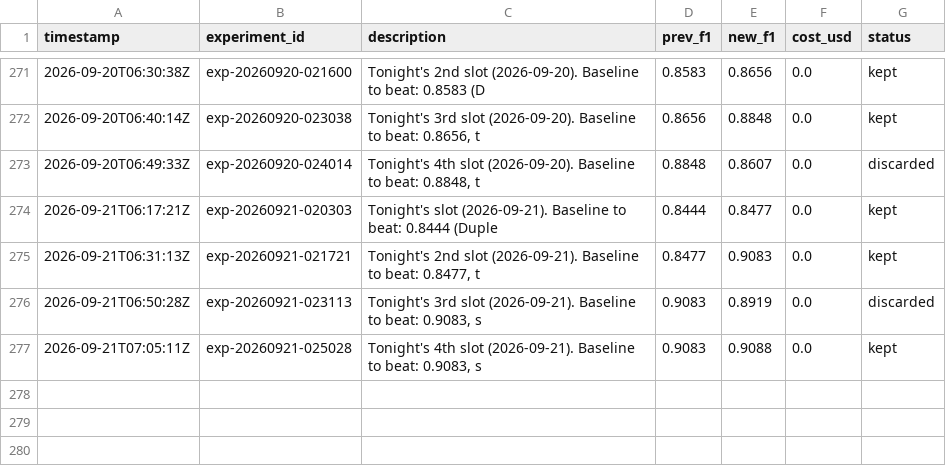
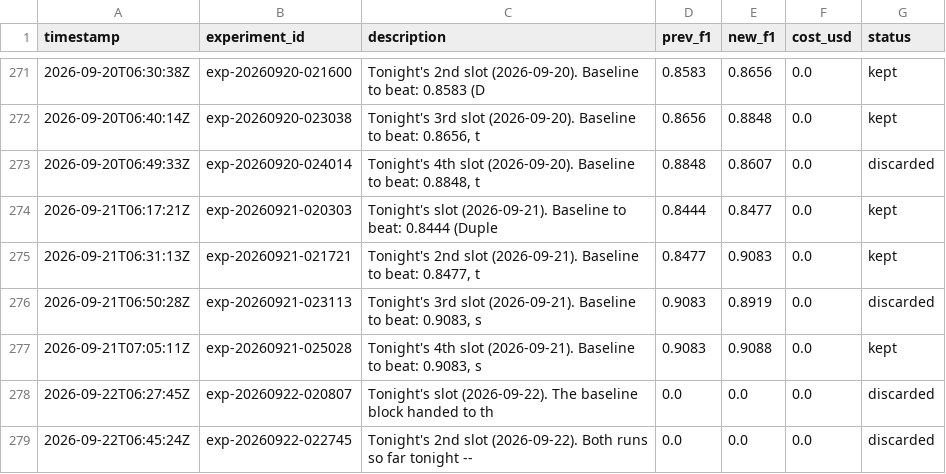
Before and after one commit to amruth9459/nanoclaw, a TSV file: groups/main/lexios-autoresearch/results.tsv, drawn as a sheet; only a part is shown, gaps mark what is left out; the diff names each change by its address in the sheet, - before the commit and + after, or states it on an @@ line.

```diff
--- a/groups/main/lexios-autoresearch/results.tsv
+++ b/groups/main/lexios-autoresearch/results.tsv
+row 278: 2026-09-22T06:27:45Z | exp-20260922-020807 | Tonight's slot (2026-09-22). The baseline block handed to th | 0.0 | 0.0 | 0.0 | discarded
+row 279: 2026-09-22T06:45:24Z | exp-20260922-022745 | Tonight's 2nd slot (2026-09-22). Both runs so far tonight -- | 0.0 | 0.0 | 0.0 | discarded
```
Also changed, not shown: 1 other file.
